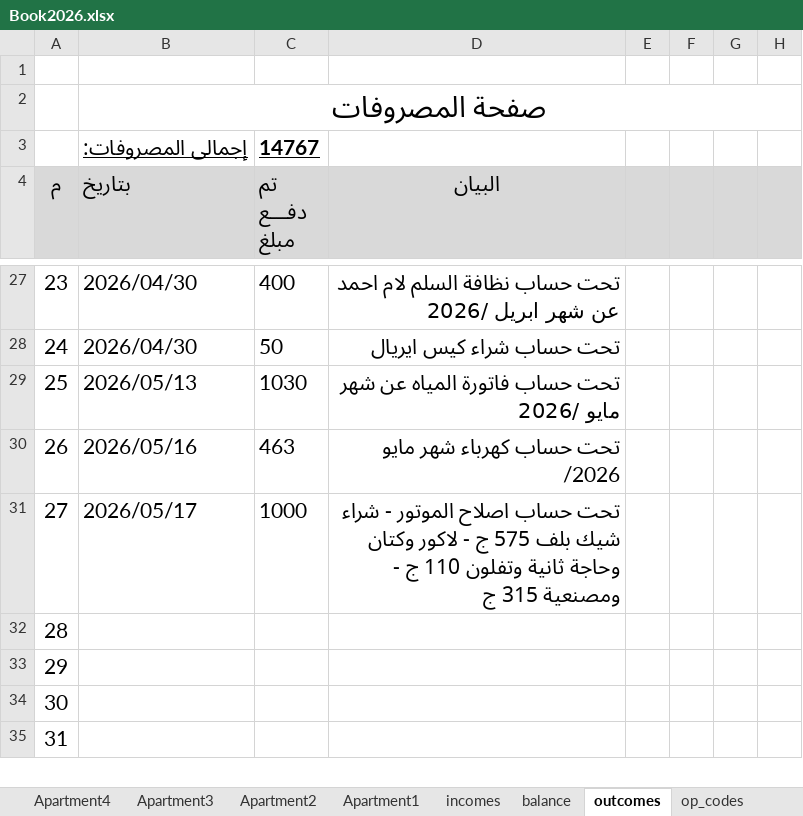
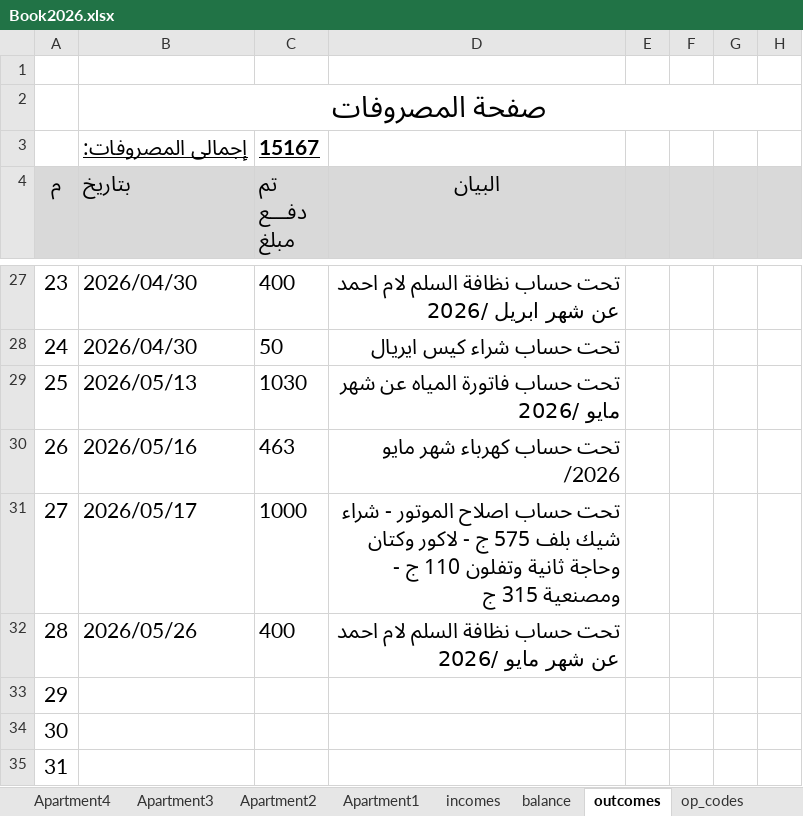
Before and after one commit to wmaa64/syana2024, an Excel workbook: Book2026.xlsx, sheet outcomes, drawn as a sheet; only a part is shown, gaps mark what is left out; values as stored, in another font and other column widths than the file's, no borders; the diff names each change by its address in the sheet, - before the commit and + after, or states it on an @@ line.

```diff
--- a/Book2026.xlsx (sheet outcomes)
+++ b/Book2026.xlsx (sheet outcomes)
-C3 (تم دفـــع مبلغ): 14767
+C3 (تم دفـــع مبلغ): 15167
-B32 (بتاريخ): (empty)
+B32 (بتاريخ): 2026/05/26
-C32 (تم دفـــع مبلغ): (empty)
+C32 (تم دفـــع مبلغ): 400
-D32 (البيان): (empty)
+D32 (البيان): تحت حساب نظافة السلم لام احمد عن شهر مايو /2026
```
Also changed, not shown: sheet balance, sheet incomes, sheet Apartment1, sheet payments, sheet Monthly_payments.
